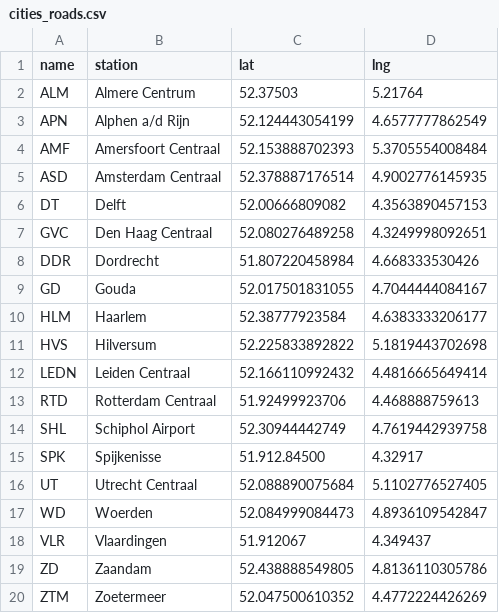
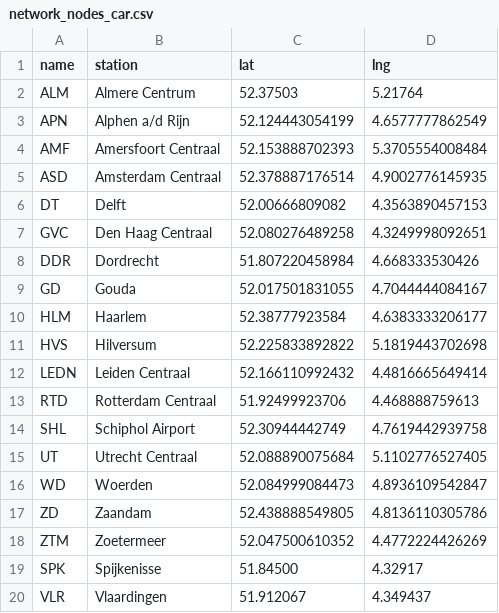
Before and after one commit to EVO5055/SEN124A-Project, a CSV file: network_nodes_car.csv (was cities_roads.csv), drawn as a sheet.

Commit message:
Network fix

```diff
--- a/cities_roads.csv
+++ b/network_nodes_car.csv
@@ -14,7 +14,7 @@ RTD,Rotterdam Centraal,51.92499923706,4.468888759613
 SHL,Schiphol Airport,52.30944442749,4.7619442939758
-SPK,Spijkenisse,51.912.84500,4.32917
 UT,Utrecht Centraal,52.088890075684,5.1102776527405
 WD,Woerden,52.084999084473,4.8936109542847
-VLR,Vlaardingen,51.912067,4.349437
 ZD,Zaandam,52.438888549805,4.8136110305786
 ZTM,Zoetermeer,52.047500610352,4.4772224426269
+SPK,Spijkenisse,51.84500,4.32917
+VLR,Vlaardingen,51.912067,4.349437
```
Also changed, not shown: 8 other files.
